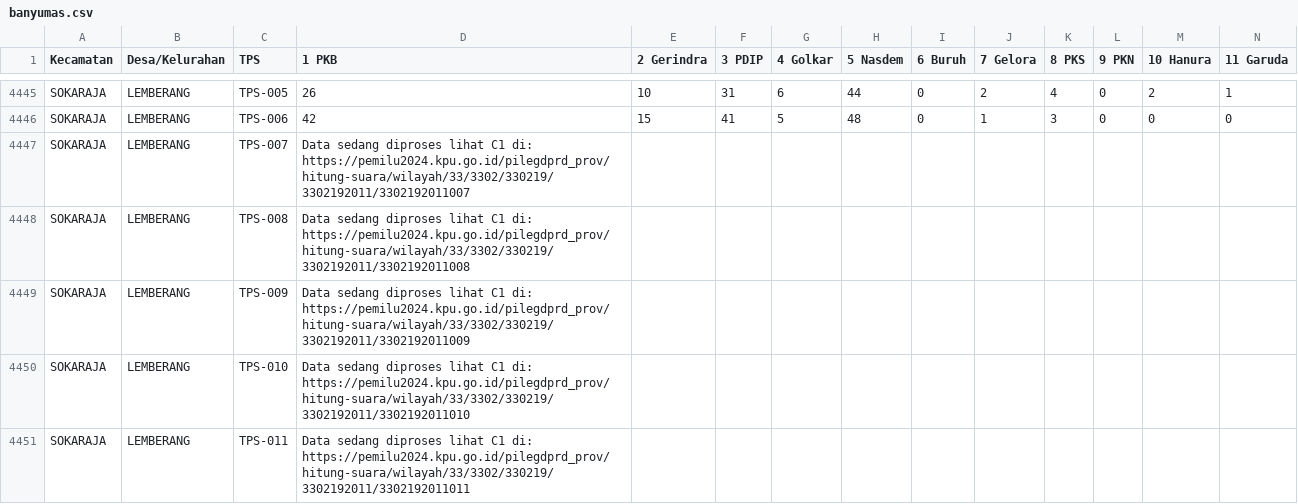
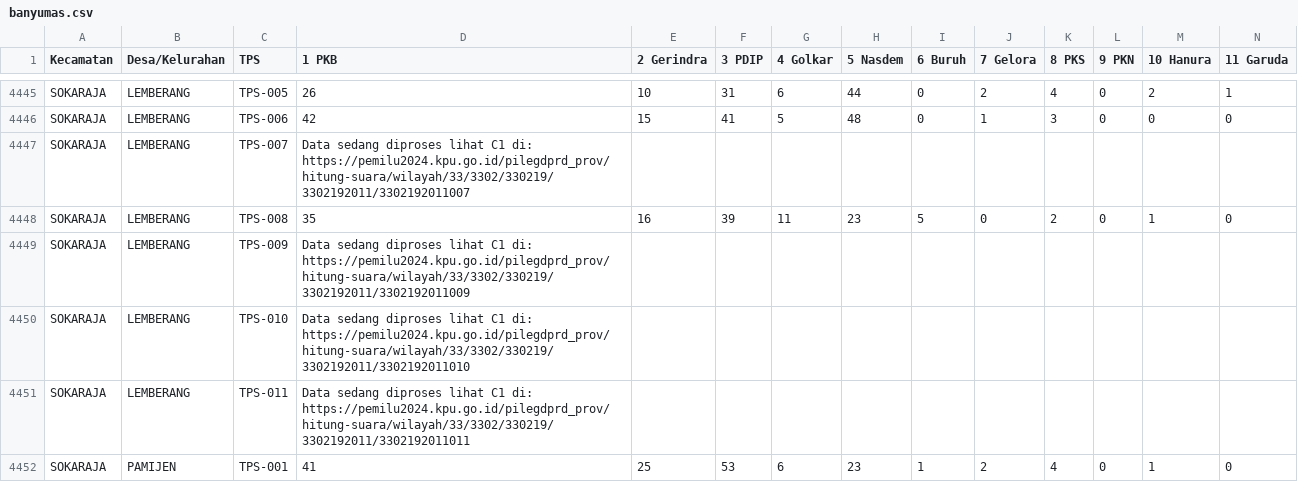
Before and after one commit to raffifu/sirekap-scrapping, a CSV file: result/banyumas.csv, drawn as a sheet; only a part is shown, gaps mark what is left out; the shorter side is filled out with more unchanged rows; removed rows and columns are numbered as before the commit, all else as after; rows hold the shown columns only; the diff names each change by its address in the sheet, - before the commit and + after, or states it on an @@ line.

```diff
--- a/result/banyumas.csv
+++ b/result/banyumas.csv
-row 4448: SOKARAJA | LEMBERANG | TPS-008 | Data sedang diproses lihat C1 di: https://pemilu2024.kpu.go.id/pilegdprd_prov/hitung-suara/wilayah/33/3302/330219/3302192011/3302192011008
+row 4448: SOKARAJA | LEMBERANG | TPS-008 | 35 | 16 | 39 | 11 | 23 | 5 | 0 | 2 | 0 | 1 | 0
```
